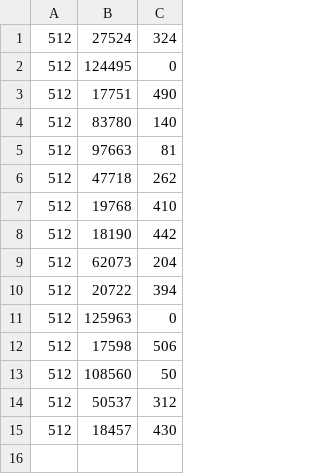
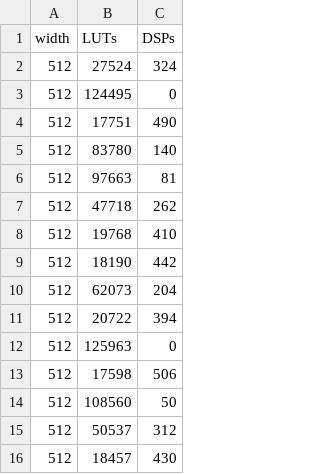
Before and after one commit to kaiconwaylai/FYP_EGraphs_For_FPGAs, a CSV file: data/512_more.csv, drawn as a sheet.

```diff
--- a/data/512_more.csv
+++ b/data/512_more.csv
@@ -1 +1,2 @@
+width,LUTs,DSPs
 512,27524,324
```
Also changed, not shown: data/small_Steps.csv, 4 other files.
